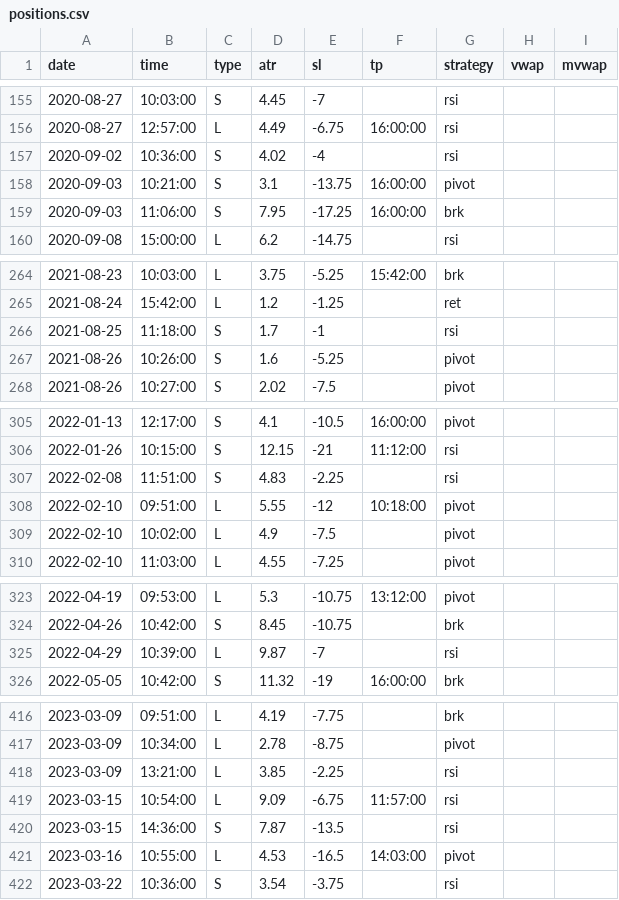
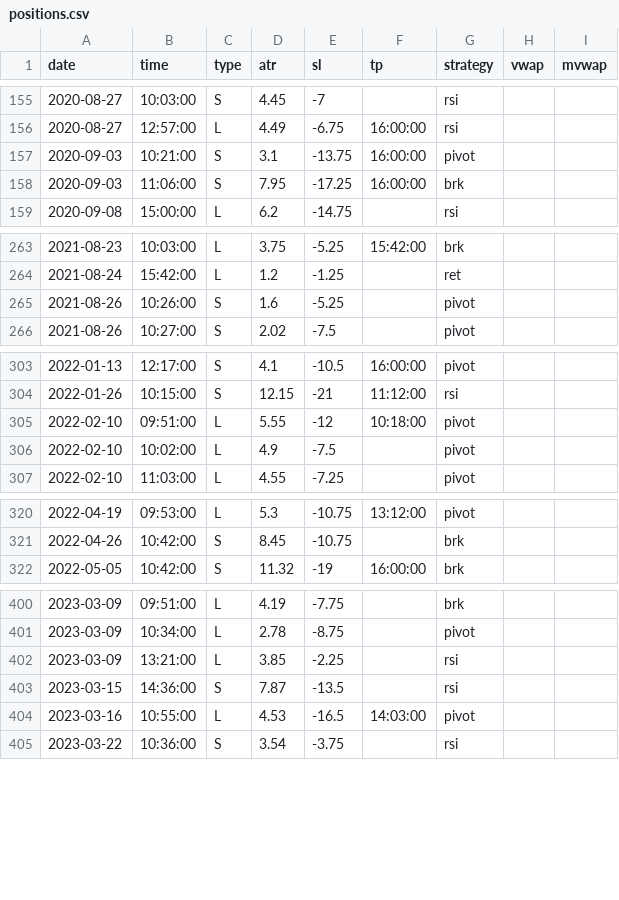
Before and after one commit to eriksolg/strategy_backtester, a CSV file: positions.csv, drawn as a sheet; only a part is shown, gaps mark what is left out; the diff covers the shown part only; the diff names each change by its address in the sheet, - before the commit and + after, or states it on an @@ line.

```diff
--- a/positions.csv
+++ b/positions.csv
-row 157: 2020-09-02 | 10:36:00 | S | 4.02 | -4 |  | rsi
-row 266: 2021-08-25 | 11:18:00 | S | 1.7 | -1 |  | rsi
-row 307: 2022-02-08 | 11:51:00 | S | 4.83 | -2.25 |  | rsi
-row 325: 2022-04-29 | 10:39:00 | L | 9.87 | -7 |  | rsi
-row 419: 2023-03-15 | 10:54:00 | L | 9.09 | -6.75 | 11:57:00 | rsi
```
Also changed, not shown: 15 removed rows elsewhere in this file, 1 other file.
